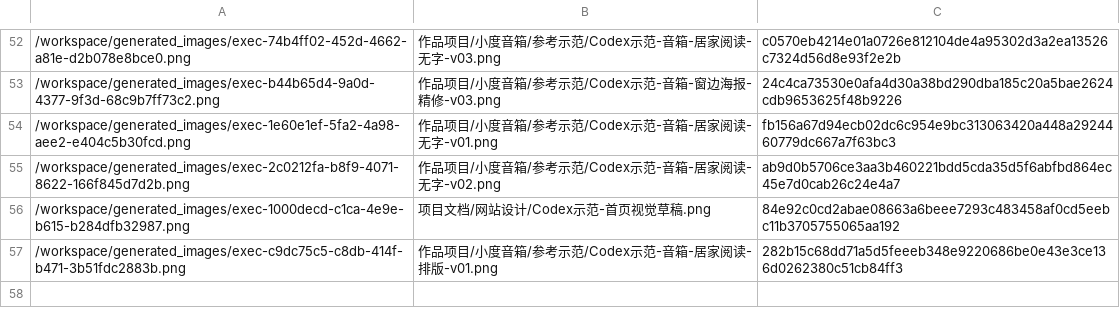
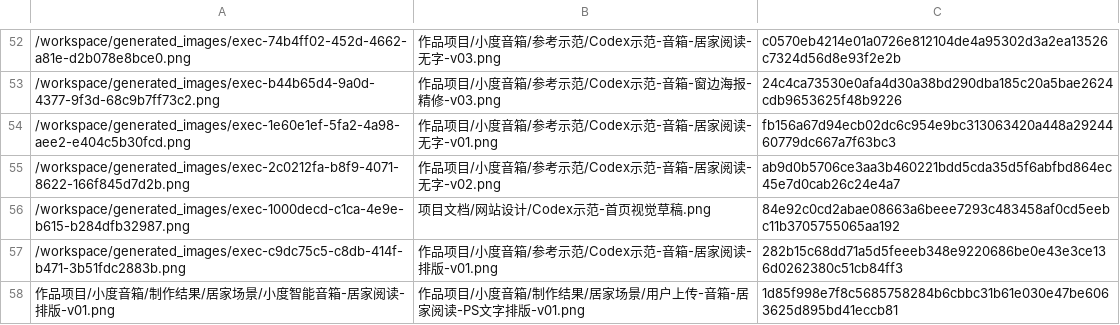
Before and after one commit to Migo1203/AIGC, a CSV file: 项目文档/image-rename-map.csv, drawn as a sheet; only a part is shown, gaps mark what is left out; the diff names each change by its address in the sheet, - before the commit and + after, or states it on an @@ line.

```diff
--- a/项目文档/image-rename-map.csv
+++ b/项目文档/image-rename-map.csv
+row 58: 作品项目/小度音箱/制作结果/居家场景/小度智能音箱-居家阅读-排版-v01.png | 作品项目/小度音箱/制作结果/居家场景/用户上传-音箱-居家阅读-PS文字排版-v01.png | 1d85f998e7f8c5685758284b6cbbc31b61e030e47be6063625d895bd41eccb81
```
Also changed, not shown: 项目文档/file-move-map.csv, 13 other files.
